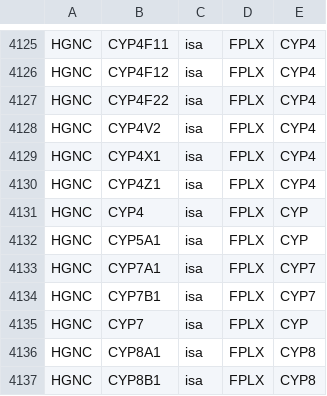
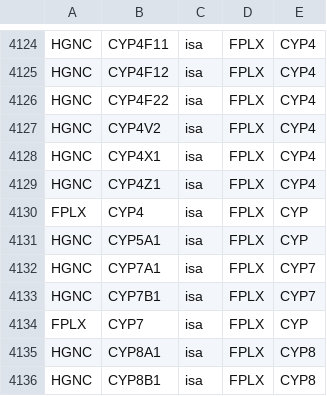
Before and after one commit to sorgerlab/famplex, a CSV file: relations.csv, drawn as a sheet; only a part is shown, gaps mark what is left out; the diff covers the shown part only.

```diff
--- a/relations.csv
+++ b/relations.csv
@@ -4130,3 +4129,3 @@ HGNC,CYP4X1,isa,FPLX,CYP4
 HGNC,CYP4Z1,isa,FPLX,CYP4
-HGNC,CYP4,isa,FPLX,CYP
+FPLX,CYP4,isa,FPLX,CYP
 HGNC,CYP5A1,isa,FPLX,CYP
@@ -4134,3 +4133,3 @@ HGNC,CYP7A1,isa,FPLX,CYP7
 HGNC,CYP7B1,isa,FPLX,CYP7
-HGNC,CYP7,isa,FPLX,CYP
+FPLX,CYP7,isa,FPLX,CYP
 HGNC,CYP8A1,isa,FPLX,CYP8
```
Also changed, not shown: 1 removed row and 13 edited cells elsewhere in this file, entities.csv.
